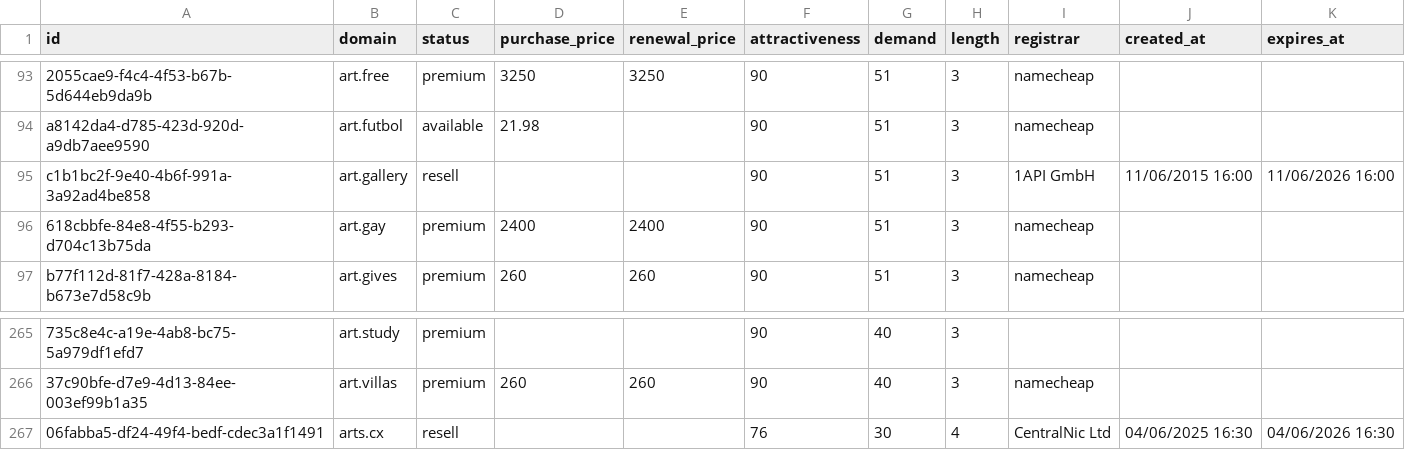
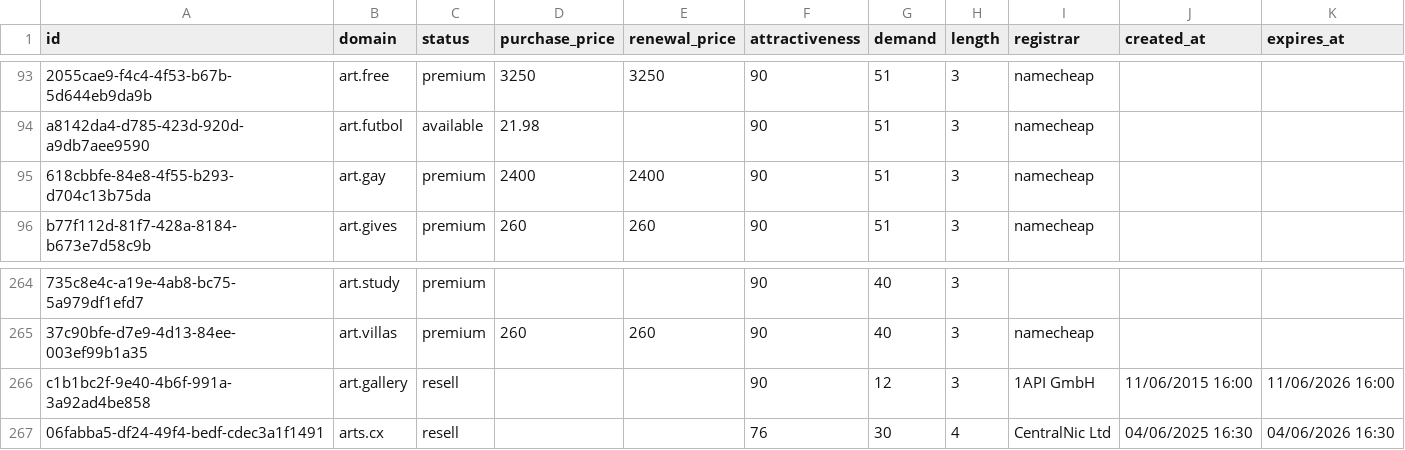
Before and after one commit to UniqueDomains/arts-oneword-domains, a CSV file: arts.csv, drawn as a sheet; only a part is shown, gaps mark what is left out; removed rows and columns are numbered as before the commit, all else as after; the diff names each change by its address in the sheet, - before the commit and + after, or states it on an @@ line.

Commit message:
Domains update

```diff
--- a/arts.csv
+++ b/arts.csv
-row 95: c1b1bc2f-9e40-4b6f-991a-3a92ad4be858 | art.gallery | resell |  |  | 90 | 51 | 3 | 1API GmbH | 11/06/2015 16:00 | 11/06/2026 16:00
+row 266: c1b1bc2f-9e40-4b6f-991a-3a92ad4be858 | art.gallery | resell |  |  | 90 | 12 | 3 | 1API GmbH | 11/06/2015 16:00 | 11/06/2026 16:00
```
Also changed, not shown: 4 other files.
